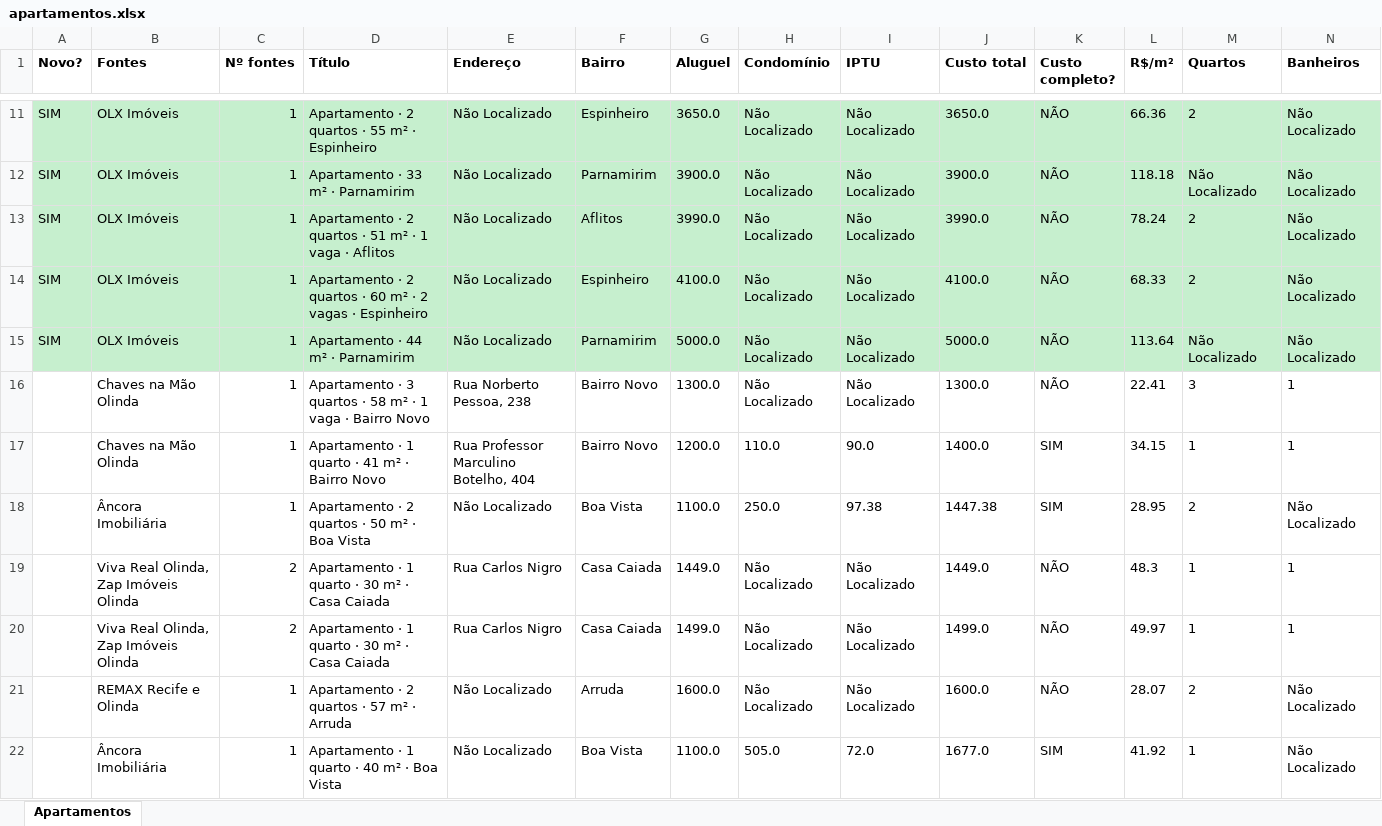
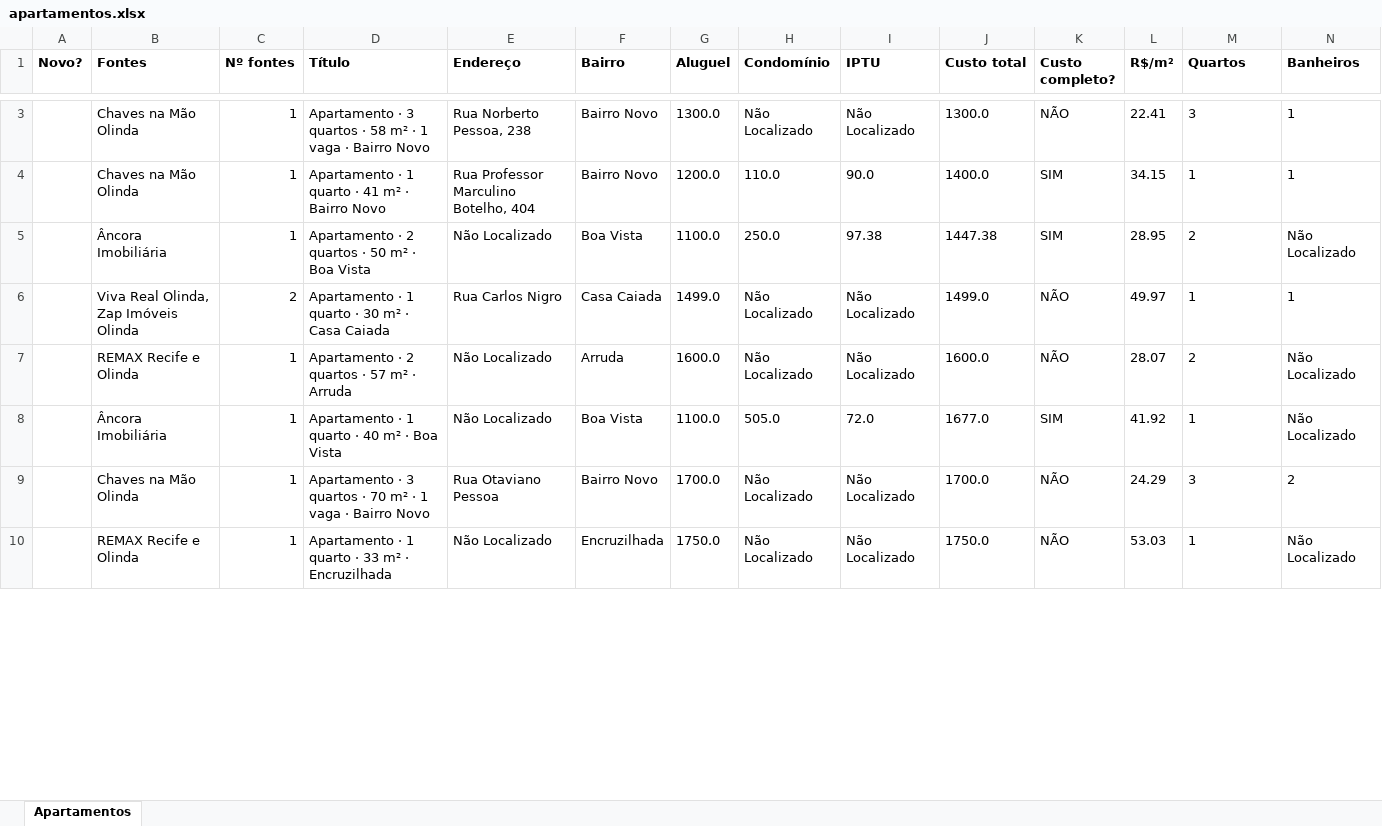
Before and after one commit to jlfig13/busca-imovel, an Excel workbook: saida/apartamentos.xlsx, sheet Apartamentos, drawn as a sheet; only a part is shown, gaps mark what is left out; the shorter side is filled out with more unchanged rows; values as stored, in another font and other column widths than the file's, no borders; removed rows and columns are numbered as before the commit, all else as after; rows hold the shown columns only; the diff covers the shown part only; the diff names each change by its address in the sheet, - before the commit and + after, or states it on an @@ line.

```diff
--- a/saida/apartamentos.xlsx (sheet Apartamentos)
+++ b/saida/apartamentos.xlsx (sheet Apartamentos)
-row 11: SIM | OLX Imóveis | 1 | Apartamento · 2 quartos · 55 m² · Espinheiro | Não Localizado | Espinheiro | 3650.0 | Não Localizado | Não Localizado | 3650.0 | NÃO | 66.36 | 2 | Não Localizado
-row 12: SIM | OLX Imóveis | 1 | Apartamento · 33 m² · Parnamirim | Não Localizado | Parnamirim | 3900.0 | Não Localizado | Não Localizado | 3900.0 | NÃO | 118.18 | Não Localizado | Não Localizado
-row 13: SIM | OLX Imóveis | 1 | Apartamento · 2 quartos · 51 m² · 1 vaga · Aflitos | Não Localizado | Aflitos | 3990.0 | Não Localizado | Não Localizado | 3990.0 | NÃO | 78.24 | 2 | Não Localizado
-row 14: SIM | OLX Imóveis | 1 | Apartamento · 2 quartos · 60 m² · 2 vagas · Espinheiro | Não Localizado | Espinheiro | 4100.0 | Não Localizado | Não Localizado | 4100.0 | NÃO | 68.33 | 2 | Não Localizado
-row 15: SIM | OLX Imóveis | 1 | Apartamento · 44 m² · Parnamirim | Não Localizado | Parnamirim | 5000.0 | Não Localizado | Não Localizado | 5000.0 | NÃO | 113.64 | Não Localizado | Não Localizado
-row 19:  | Viva Real Olinda, Zap Imóveis Olinda | 2 | Apartamento · 1 quarto · 30 m² · Casa Caiada | Rua Carlos Nigro | Casa Caiada | 1449.0 | Não Localizado | Não Localizado | 1449.0 | NÃO | 48.3 | 1 | 1
```
Also changed, not shown: 10 added rows, 33 removed rows and 38 edited cells elsewhere in this sheet, 1 other file.
